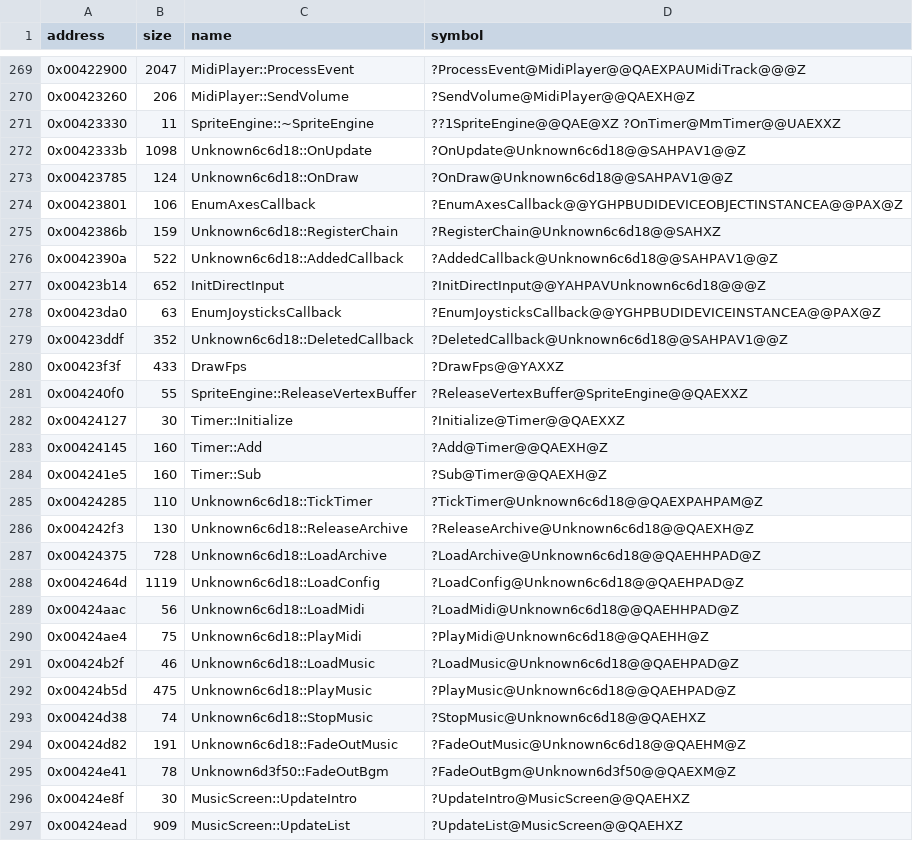
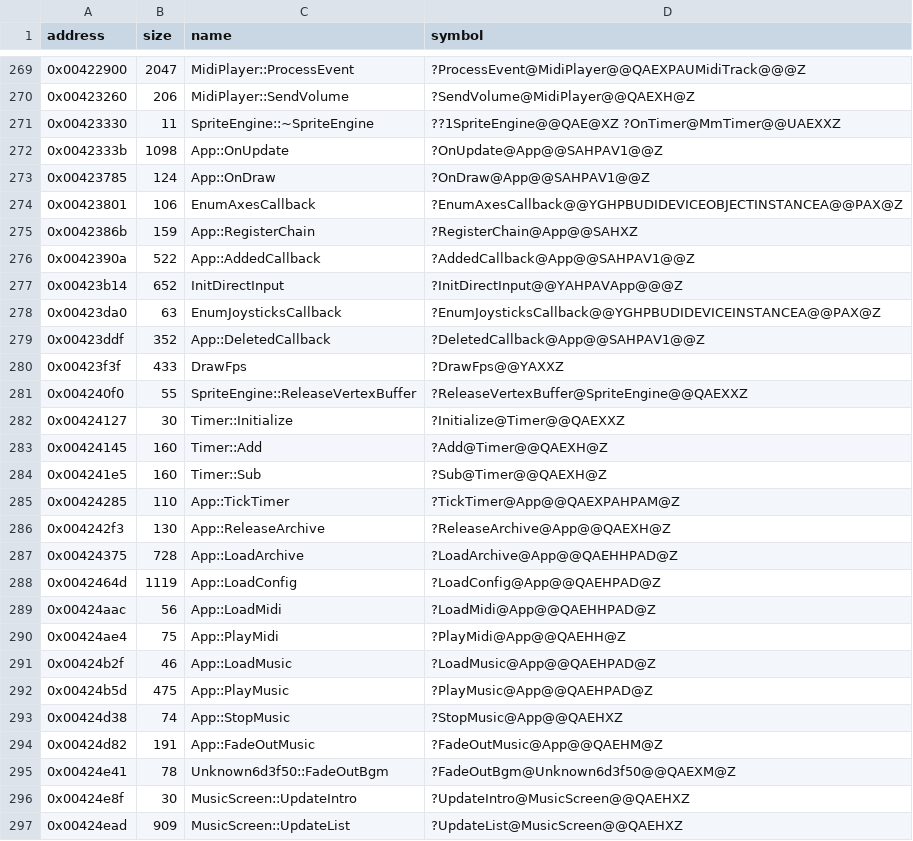
Before and after one commit to Cirno-Labs/th06, a CSV file: config/symbols.csv, drawn as a sheet; only a part is shown, gaps mark what is left out; the diff covers the shown part only.

Commit message:
unsorted42333b: name App and its fields
Unknown6c6d18 -> App (g_App): the window, device, input, config,
scenes, music and archives. Fields: startCfg, redrawFrames, hideFps,
lastFrameTime, achievedFrames, expectedFrames, startTime and
GameConfig::defaultDifficulty.

```diff
--- a/config/symbols.csv
+++ b/config/symbols.csv
@@ -271,10 +271,10 @@ address,size,name,symbol
 0x00423330,11,SpriteEngine::~SpriteEngine,??1SpriteEngine@@QAE@XZ ?OnTimer@MmTimer@@UAEXXZ
-0x0042333b,1098,Unknown6c6d18::OnUpdate,?OnUpdate@Unknown6c6d18@@SAHPAV1@@Z
-0x00423785,124,Unknown6c6d18::OnDraw,?OnDraw@Unknown6c6d18@@SAHPAV1@@Z
+0x0042333b,1098,App::OnUpdate,?OnUpdate@App@@SAHPAV1@@Z
+0x00423785,124,App::OnDraw,?OnDraw@App@@SAHPAV1@@Z
 0x00423801,106,EnumAxesCallback,?EnumAxesCallback@@YGHPBUDIDEVICEOBJECTINSTANCEA@@PAX@Z
-0x0042386b,159,Unknown6c6d18::RegisterChain,?RegisterChain@Unknown6c6d18@@SAHXZ
-0x0042390a,522,Unknown6c6d18::AddedCallback,?AddedCallback@Unknown6c6d18@@SAHPAV1@@Z
-0x00423b14,652,InitDirectInput,?InitDirectInput@@YAHPAVUnknown6c6d18@@@Z
+0x0042386b,159,App::RegisterChain,?RegisterChain@App@@SAHXZ
+0x0042390a,522,App::AddedCallback,?AddedCallback@App@@SAHPAV1@@Z
+0x00423b14,652,InitDirectInput,?InitDirectInput@@YAHPAVApp@@@Z
 0x00423da0,63,EnumJoysticksCallback,?EnumJoysticksCallback@@YGHPBUDIDEVICEINSTANCEA@@PAX@Z
-0x00423ddf,352,Unknown6c6d18::DeletedCallback,?DeletedCallback@Unknown6c6d18@@SAHPAV1@@Z
+0x00423ddf,352,App::DeletedCallback,?DeletedCallback@App@@SAHPAV1@@Z
 0x00423f3f,433,DrawFps,?DrawFps@@YAXXZ
@@ -284,12 +284,12 @@ address,size,name,symbol
 0x004241e5,160,Timer::Sub,?Sub@Timer@@QAEXH@Z
-0x00424285,110,Unknown6c6d18::TickTimer,?TickTimer@Unknown6c6d18@@QAEXPAHPAM@Z
-0x004242f3,130,Unknown6c6d18::ReleaseArchive,?ReleaseArchive@Unknown6c6d18@@QAEXH@Z
-0x00424375,728,Unknown6c6d18::LoadArchive,?LoadArchive@Unknown6c6d18@@QAEHHPAD@Z
-0x0042464d,1119,Unknown6c6d18::LoadConfig,?LoadConfig@Unknown6c6d18@@QAEHPAD@Z
-0x00424aac,56,Unknown6c6d18::LoadMidi,?LoadMidi@Unknown6c6d18@@QAEHHPAD@Z
-0x00424ae4,75,Unknown6c6d18::PlayMidi,?PlayMidi@Unknown6c6d18@@QAEHH@Z
-0x00424b2f,46,Unknown6c6d18::LoadMusic,?LoadMusic@Unknown6c6d18@@QAEHPAD@Z
-0x00424b5d,475,Unknown6c6d18::PlayMusic,?PlayMusic@Unknown6c6d18@@QAEHPAD@Z
-0x00424d38,74,Unknown6c6d18::StopMusic,?StopMusic@Unknown6c6d18@@QAEHXZ
-0x00424d82,191,Unknown6c6d18::FadeOutMusic,?FadeOutMusic@Unknown6c6d18@@QAEHM@Z
+0x00424285,110,App::TickTimer,?TickTimer@App@@QAEXPAHPAM@Z
+0x004242f3,130,App::ReleaseArchive,?ReleaseArchive@App@@QAEXH@Z
+0x00424375,728,App::LoadArchive,?LoadArchive@App@@QAEHHPAD@Z
+0x0042464d,1119,App::LoadConfig,?LoadConfig@App@@QAEHPAD@Z
+0x00424aac,56,App::LoadMidi,?LoadMidi@App@@QAEHHPAD@Z
+0x00424ae4,75,App::PlayMidi,?PlayMidi@App@@QAEHH@Z
+0x00424b2f,46,App::LoadMusic,?LoadMusic@App@@QAEHPAD@Z
+0x00424b5d,475,App::PlayMusic,?PlayMusic@App@@QAEHPAD@Z
+0x00424d38,74,App::StopMusic,?StopMusic@App@@QAEHXZ
+0x00424d82,191,App::FadeOutMusic,?FadeOutMusic@App@@QAEHM@Z
 0x00424e41,78,Unknown6d3f50::FadeOutBgm,?FadeOutBgm@Unknown6d3f50@@QAEXM@Z
```
Also changed, not shown: 2 edited cells elsewhere in this file, 30 other files.
